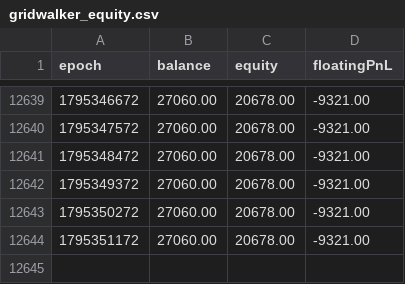
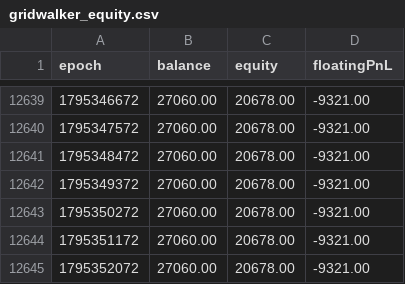
Before and after one commit to aitempwork/gridwalker-stats, a CSV file: gridwalker_equity.csv, drawn as a sheet; only a part is shown, gaps mark what is left out; the diff names each change by its address in the sheet, - before the commit and + after, or states it on an @@ line.

```diff
--- a/gridwalker_equity.csv
+++ b/gridwalker_equity.csv
+row 12645: 1795352072 | 27060.00 | 20678.00 | -9321.00
```
Also changed, not shown: 1 other file.
